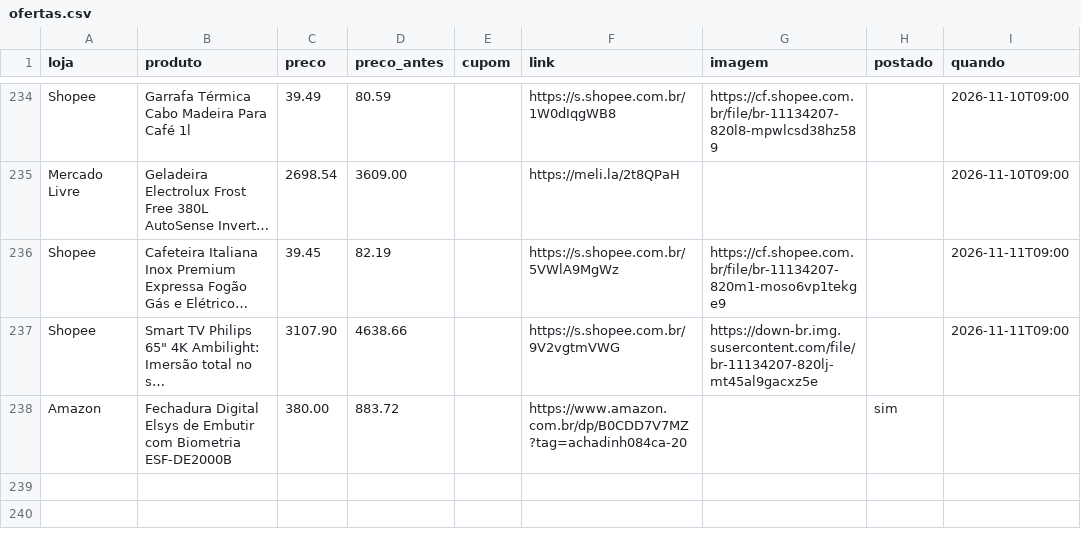
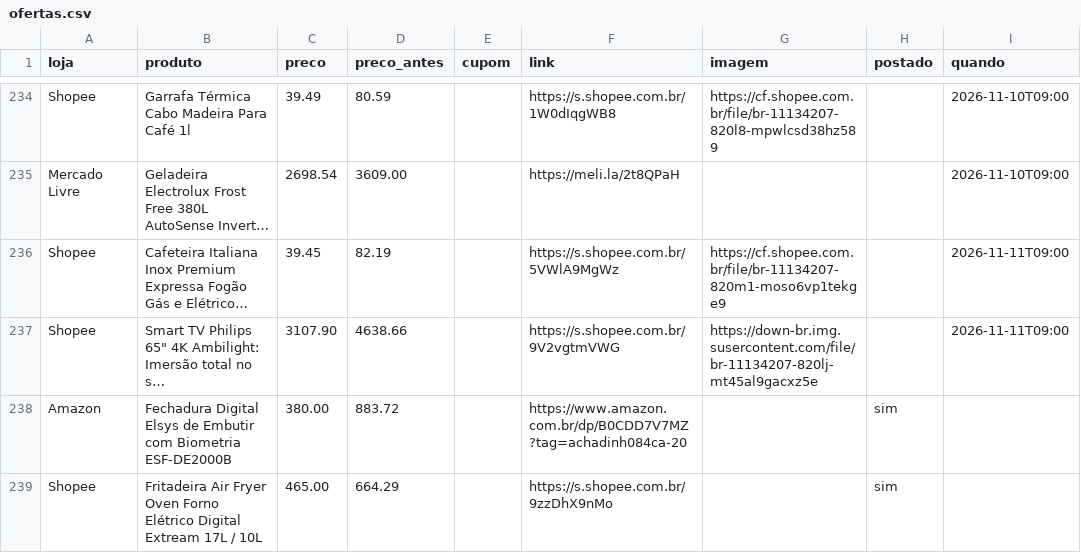
Before and after one commit to achadosindy-web/achadinhosbot, a CSV file: perfis/blackfriday/ofertas.csv, drawn as a sheet; only a part is shown, gaps mark what is left out; long unchanged cells end in …; the diff names each change by its address in the sheet, - before the commit and + after, or states it on an @@ line.

```diff
--- a/perfis/blackfriday/ofertas.csv
+++ b/perfis/blackfriday/ofertas.csv
+row 239: Shopee | Fritadeira Air Fryer Oven Forno Elétrico Digital Extream 17L / 10L | 465.00 | 664.29 |  | https://s.shopee.com.br/9zzDhX9nMo |  | sim
```
Also changed, not shown: 2 other files.
